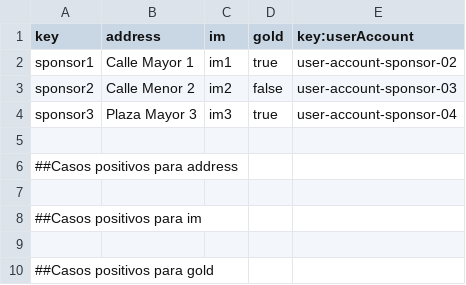
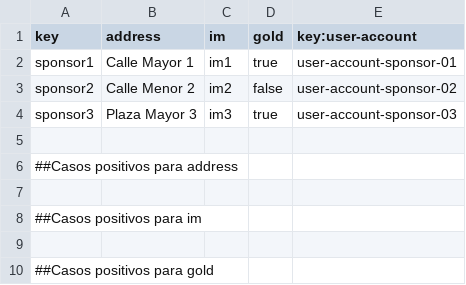
Before and after one commit to DP2-G-067/Acme-Starters-C, a CSV file: src/main/resources/WEB-INF/data/sample/batch-01/sponsor.csv, drawn as a sheet.

Commit message:
fix(S04-T03): fix sponsor CSV data - correct FK header and user-account references
- Fix key:userAccount -> key:user-account in sample and errata sponsor.csv
- Fix FK refs: sponsor1->user-account-sponsor-01, sponsor2->02, sponsor3->03
- Remove unused user-account-sponsor-04 from sample user-account.csv

```diff
--- a/src/main/resources/WEB-INF/data/sample/batch-01/sponsor.csv
+++ b/src/main/resources/WEB-INF/data/sample/batch-01/sponsor.csv
@@ -1,5 +1,5 @@
-key,address,im,gold,key:userAccount
-sponsor1,Calle Mayor 1,im1,true,user-account-sponsor-02
-sponsor2,Calle Menor 2,im2,false,user-account-sponsor-03
-sponsor3,Plaza Mayor 3,im3,true,user-account-sponsor-04
+key,address,im,gold,key:user-account
+sponsor1,Calle Mayor 1,im1,true,user-account-sponsor-01
+sponsor2,Calle Menor 2,im2,false,user-account-sponsor-02
+sponsor3,Plaza Mayor 3,im3,true,user-account-sponsor-03
 
```
Also changed, not shown: src/main/resources/WEB-INF/data/sample/batch-01/user-account.csv, 1 other file.
